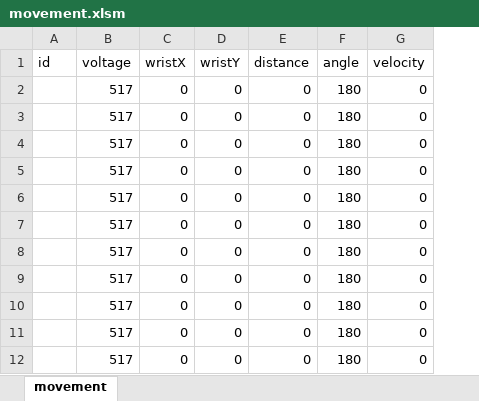
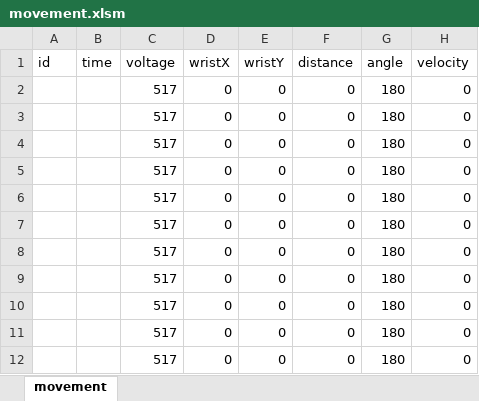
Before and after one commit to eoperez/proyectoAdriel, an Excel workbook: data/testImportData/movement.xlsm, sheet movement, drawn as a sheet; only a part is shown; values as stored, in another font and other column widths than the file's, no borders; the diff names each change by its address in the sheet, - before the commit and + after, or states it on an @@ line.

Commit message:
adding time column to dataImport template
adding time column to dataImport template

```diff
--- a/data/testImportData/movement.xlsm (sheet movement)
+++ b/data/testImportData/movement.xlsm (sheet movement)
+column B (time), empty
```
Also changed, not shown: formulas that keep their value.
